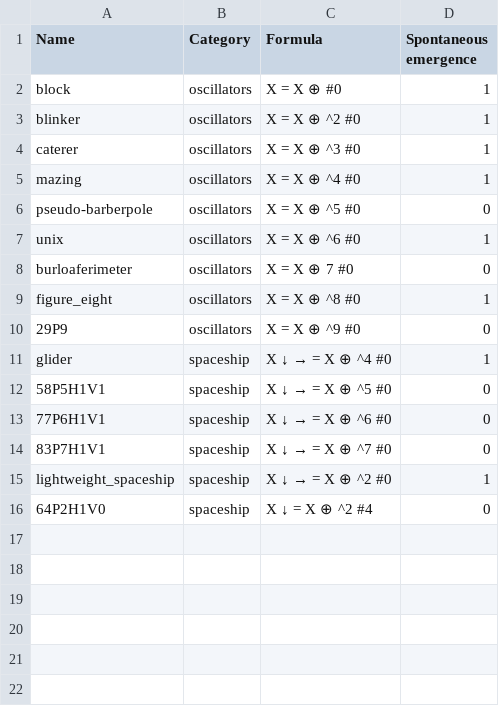
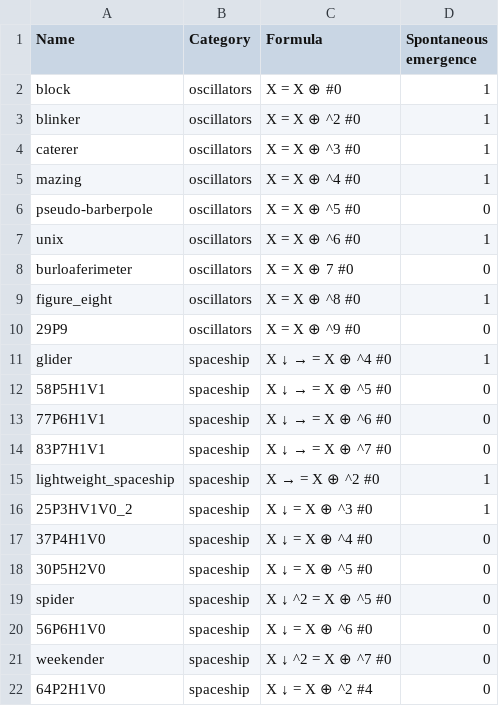
Before and after one commit to yann-ro/conway-game-of-life, a CSV file: item/index.csv, drawn as a sheet.

```diff
--- a/item/index.csv
+++ b/item/index.csv
@@ -14,3 +14,9 @@ glider,spaceship,X ↓ → = X ⊕ ^4 #0,1
 83P7H1V1,spaceship,X ↓ → = X ⊕ ^7 #0,0
-lightweight_spaceship,spaceship,X ↓ → = X ⊕ ^2 #0,1
+lightweight_spaceship,spaceship,X → = X ⊕ ^2 #0,1
+25P3HV1V0_2,spaceship,X ↓ = X ⊕ ^3 #0,1
+37P4H1V0,spaceship,X ↓ = X ⊕ ^4 #0,0
+30P5H2V0,spaceship,X ↓ = X ⊕ ^5 #0,0
+spider,spaceship,X ↓ ^2 = X ⊕ ^5 #0,0
+56P6H1V0,spaceship,X ↓ = X ⊕ ^6 #0,0
+weekender,spaceship,X ↓ ^2 = X ⊕ ^7 #0,0
 64P2H1V0,spaceship,X ↓ = X ⊕ ^2 #4,0
```
Also changed, not shown: 15 other files.
